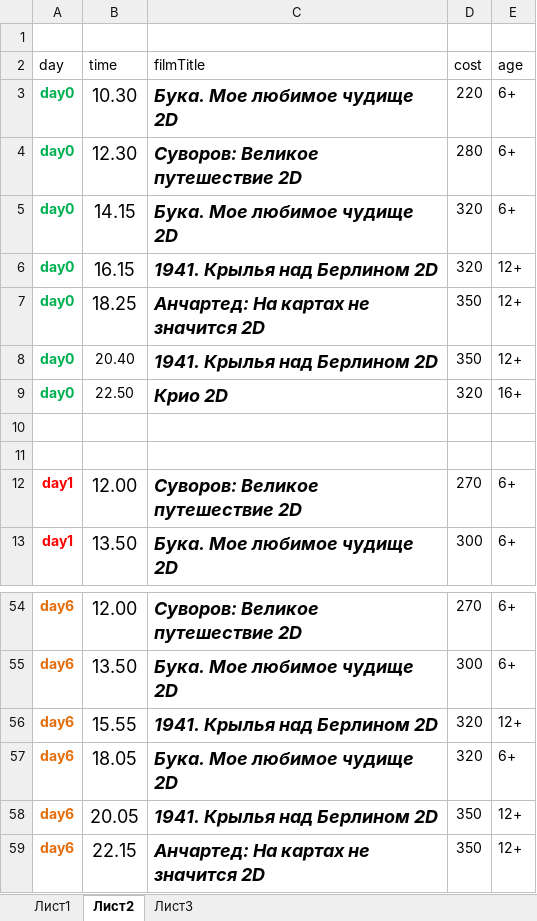
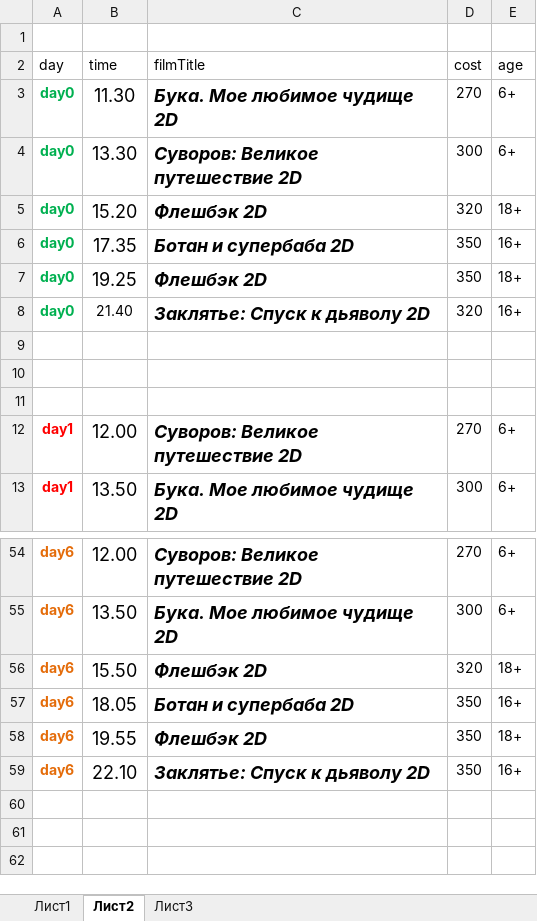
Before and after one commit to eg-bond/ReactSovremennic, an Excel workbook: ExternalScripts/Excel/macros.xlsm, sheet Лист2, drawn as a sheet; only a part is shown, gaps mark what is left out; values as stored, in another font and other column widths than the file's, no borders; removed rows and columns are numbered as before the commit, all else as after; the diff covers the shown part only; the diff names each change by its address in the sheet, - before the commit and + after, or states it on an @@ line.

```diff
--- a/ExternalScripts/Excel/macros.xlsm (sheet Лист2)
+++ b/ExternalScripts/Excel/macros.xlsm (sheet Лист2)
-B3 (time): 10.30
+B3 (time): 11.30
-D3 (cost): 220
+D3 (cost): 270
-B4 (time): 12.30
+B4 (time): 13.30
-D4 (cost): 280
+D4 (cost): 300
-row 5: day0 | 14.15 | Бука. Мое любимое чудище 2D | 320 | 6+
-B5 (time): 16.15
+B5 (time): 15.20
-C5 (filmTitle): 1941. Крылья над Берлином 2D
+C5 (filmTitle): Флешбэк 2D
-E5 (age): 12+
+E5 (age): 18+
-B6 (time): 18.25
+B6 (time): 17.35
-C6 (filmTitle): Анчартед: На картах не значится 2D
+C6 (filmTitle): Ботан и супербаба 2D
-E6 (age): 12+
+E6 (age): 16+
-B7 (time): 20.40
+B7 (time): 19.25
@@ B7 text size: larger @@
-C7 (filmTitle): 1941. Крылья над Берлином 2D
+C7 (filmTitle): Флешбэк 2D
-E7 (age): 12+
+E7 (age): 18+
-B8 (time): 22.50
+B8 (time): 21.40
-C8 (filmTitle): Крио 2D
+C8 (filmTitle): Заклятье: Спуск к дьяволу 2D
+row 9: (empty)
-B56 (time): 15.55
+B56 (time): 15.50
-C56 (filmTitle): 1941. Крылья над Берлином 2D
+C56 (filmTitle): Флешбэк 2D
-E56 (age): 12+
+E56 (age): 18+
-C57 (filmTitle): Бука. Мое любимое чудище 2D
+C57 (filmTitle): Ботан и супербаба 2D
-D57 (cost): 320
+D57 (cost): 350
-E57 (age): 6+
+E57 (age): 16+
-B58 (time): 20.05
+B58 (time): 19.55
-C58 (filmTitle): 1941. Крылья над Берлином 2D
+C58 (filmTitle): Флешбэк 2D
-E58 (age): 12+
+E58 (age): 18+
-B59 (time): 22.15
+B59 (time): 22.10
-C59 (filmTitle): Анчартед: На картах не значится 2D
+C59 (filmTitle): Заклятье: Спуск к дьяволу 2D
-E59 (age): 12+
+E59 (age): 16+
```
Also changed, not shown: 17 edited cells elsewhere in this sheet, 6 other files.
